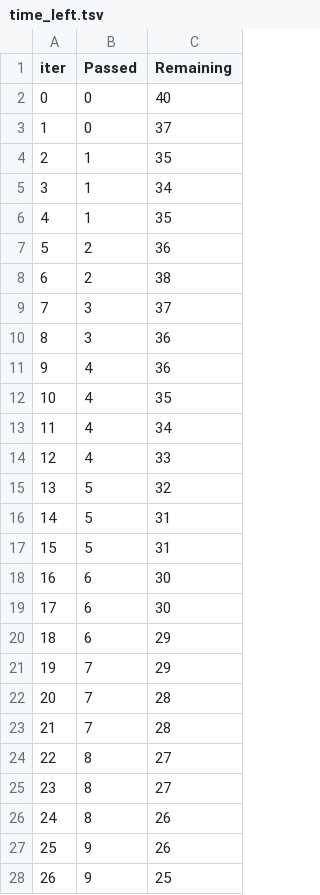
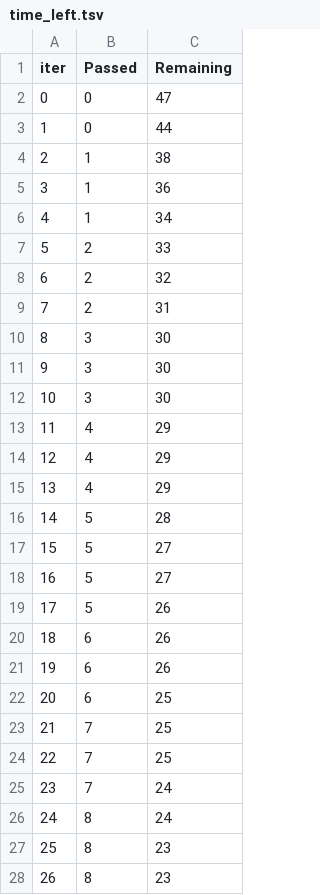
Before and after one commit to devd646/mlprojects, a TSV file: catboost_info/time_left.tsv, drawn as a sheet; only a part is shown; the diff covers the shown part only.

```diff
--- a/catboost_info/time_left.tsv
+++ b/catboost_info/time_left.tsv
@@ -1,28 +1,28 @@
 iter	Passed	Remaining
-0	0	40
-1	0	37
-2	1	35
-3	1	34
-4	1	35
-5	2	36
-6	2	38
-7	3	37
-8	3	36
-9	4	36
-10	4	35
-11	4	34
-12	4	33
-13	5	32
-14	5	31
-15	5	31
-16	6	30
-17	6	30
-18	6	29
-19	7	29
-20	7	28
-21	7	28
-22	8	27
-23	8	27
-24	8	26
-25	9	26
-26	9	25
+0	0	47
+1	0	44
+2	1	38
+3	1	36
+4	1	34
+5	2	33
+6	2	32
+7	2	31
+8	3	30
+9	3	30
+10	3	30
+11	4	29
+12	4	29
+13	4	29
+14	5	28
+15	5	27
+16	5	27
+17	5	26
+18	6	26
+19	6	26
+20	6	25
+21	7	25
+22	7	25
+23	7	24
+24	8	24
+25	8	23
+26	8	23
```
Also changed, not shown: 130 edited cells elsewhere in this file, 8 other files.
